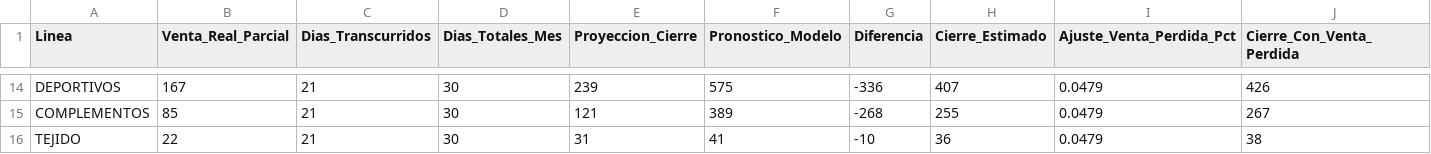
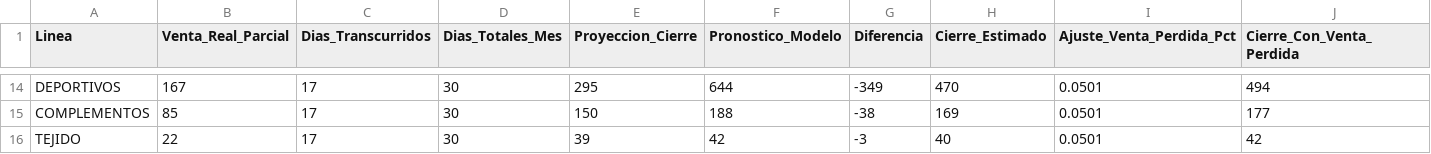
Before and after one commit to CamiloRa98/stopjeans-pronostico, a CSV file: data/cierre_mes_curso_yoyo_jeans.csv, drawn as a sheet; only a part is shown, gaps mark what is left out; the diff covers the shown part only; the diff names each change by its address in the sheet, - before the commit and + after, or states it on an @@ line.

```diff
--- a/data/cierre_mes_curso_yoyo_jeans.csv
+++ b/data/cierre_mes_curso_yoyo_jeans.csv
-C14:C16 (Dias_Transcurridos): 21
+C14:C16 (Dias_Transcurridos): 17
-E14 (Proyeccion_Cierre): 239
+E14 (Proyeccion_Cierre): 295
-F14 (Pronostico_Modelo): 575
+F14 (Pronostico_Modelo): 644
-G14 (Diferencia): -336
+G14 (Diferencia): -349
-H14 (Cierre_Estimado): 407
+H14 (Cierre_Estimado): 470
-I14:I16 (Ajuste_Venta_Perdida_Pct): 0.0479
+I14:I16 (Ajuste_Venta_Perdida_Pct): 0.0501
-J14 (Cierre_Con_Venta_Perdida): 426
+J14 (Cierre_Con_Venta_Perdida): 494
-E15 (Proyeccion_Cierre): 121
+E15 (Proyeccion_Cierre): 150
-F15 (Pronostico_Modelo): 389
+F15 (Pronostico_Modelo): 188
-G15 (Diferencia): -268
+G15 (Diferencia): -38
-H15 (Cierre_Estimado): 255
+H15 (Cierre_Estimado): 169
-J15 (Cierre_Con_Venta_Perdida): 267
+J15 (Cierre_Con_Venta_Perdida): 177
-E16 (Proyeccion_Cierre): 31
+E16 (Proyeccion_Cierre): 39
-F16 (Pronostico_Modelo): 41
+F16 (Pronostico_Modelo): 42
-G16 (Diferencia): -10
+G16 (Diferencia): -3
-H16 (Cierre_Estimado): 36
+H16 (Cierre_Estimado): 40
-J16 (Cierre_Con_Venta_Perdida): 38
+J16 (Cierre_Con_Venta_Perdida): 42
```
Also changed, not shown: 84 edited cells elsewhere in this file, data/cierre_mes_curso_stop_jeans.csv, data/pronostico_ventas_stop_jeans.csv, 1 other file.
